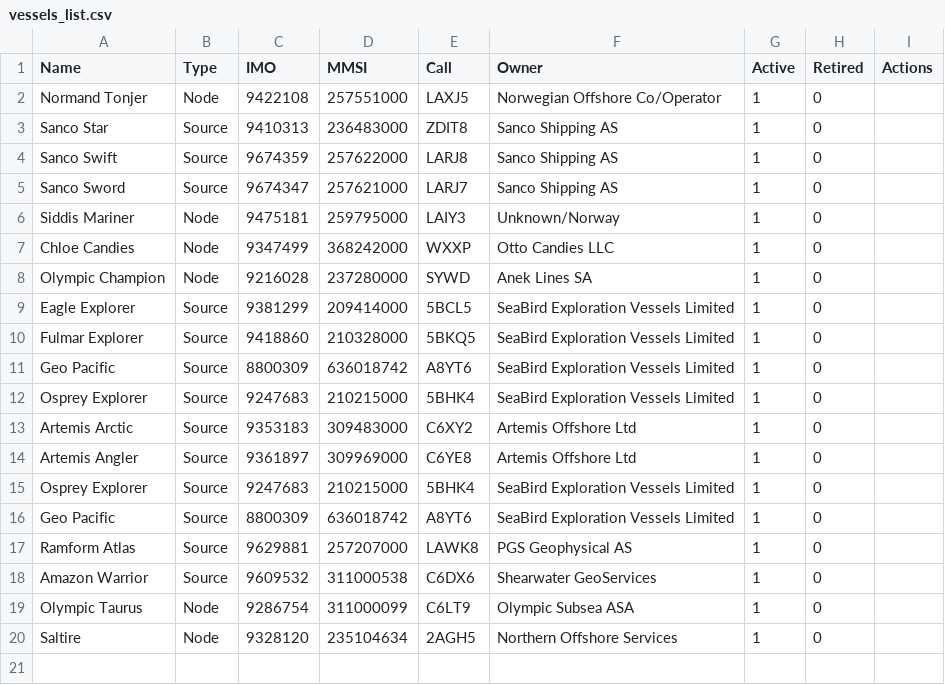
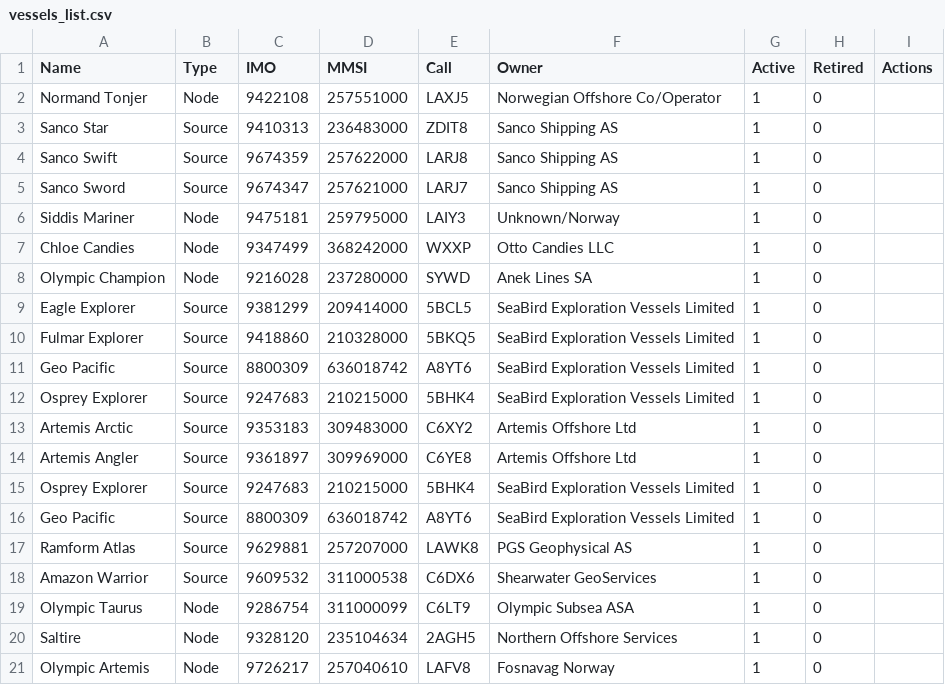
Before and after one commit to khdenis76/SeisWebLog2026_public, a CSV file: fleet/vessels_list.csv, drawn as a sheet.

```diff
--- a/fleet/vessels_list.csv
+++ b/fleet/vessels_list.csv
@@ -20 +20,2 @@ Olympic Taurus,Node,9286754,311000099,C6LT9,Olympic Subsea ASA,1,0,
 Saltire,Node,9328120,235104634,2AGH5,Northern Offshore Services,1,0,
+Olympic Artemis,Node,9726217,257040610,LAFV8,Fosnavag Norway,1,0
```
Also changed, not shown: 18 other files.
